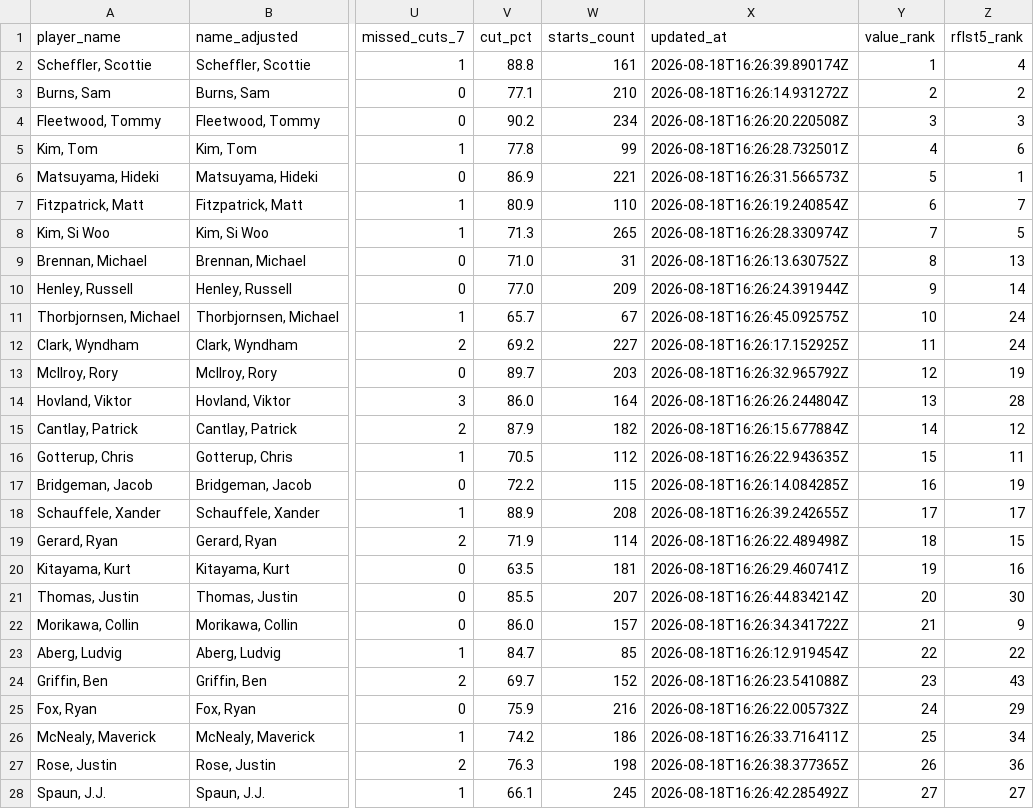
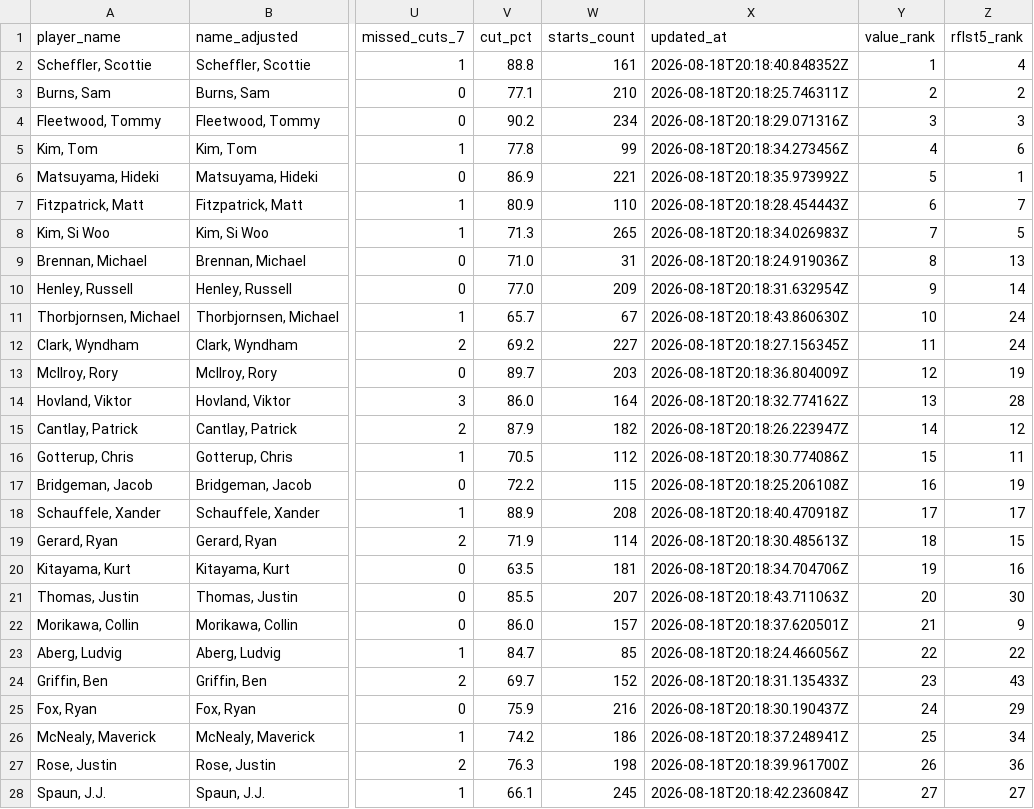
Before and after one commit to 925Sports/pga-tour-data, a CSV file: data/recent_form.csv, drawn as a sheet; only a part is shown, gaps mark what is left out; the diff covers the shown part only; the diff names each change by its address in the sheet, - before the commit and + after, or states it on an @@ line.

```diff
--- a/data/recent_form.csv
+++ b/data/recent_form.csv
-X2 (updated_at): 2026-08-18T16:26:39.890174Z
+X2 (updated_at): 2026-08-18T20:18:40.848352Z
-X3 (updated_at): 2026-08-18T16:26:14.931272Z
+X3 (updated_at): 2026-08-18T20:18:25.746311Z
-X4 (updated_at): 2026-08-18T16:26:20.220508Z
+X4 (updated_at): 2026-08-18T20:18:29.071316Z
-X5 (updated_at): 2026-08-18T16:26:28.732501Z
+X5 (updated_at): 2026-08-18T20:18:34.273456Z
-X6 (updated_at): 2026-08-18T16:26:31.566573Z
+X6 (updated_at): 2026-08-18T20:18:35.973992Z
-X7 (updated_at): 2026-08-18T16:26:19.240854Z
+X7 (updated_at): 2026-08-18T20:18:28.454443Z
-X8 (updated_at): 2026-08-18T16:26:28.330974Z
+X8 (updated_at): 2026-08-18T20:18:34.026983Z
-X9 (updated_at): 2026-08-18T16:26:13.630752Z
+X9 (updated_at): 2026-08-18T20:18:24.919036Z
-X10 (updated_at): 2026-08-18T16:26:24.391944Z
+X10 (updated_at): 2026-08-18T20:18:31.632954Z
-X11 (updated_at): 2026-08-18T16:26:45.092575Z
+X11 (updated_at): 2026-08-18T20:18:43.860630Z
-X12 (updated_at): 2026-08-18T16:26:17.152925Z
+X12 (updated_at): 2026-08-18T20:18:27.156345Z
-X13 (updated_at): 2026-08-18T16:26:32.965792Z
+X13 (updated_at): 2026-08-18T20:18:36.804009Z
-X14 (updated_at): 2026-08-18T16:26:26.244804Z
+X14 (updated_at): 2026-08-18T20:18:32.774162Z
-X15 (updated_at): 2026-08-18T16:26:15.677884Z
+X15 (updated_at): 2026-08-18T20:18:26.223947Z
-X16 (updated_at): 2026-08-18T16:26:22.943635Z
+X16 (updated_at): 2026-08-18T20:18:30.774086Z
-X17 (updated_at): 2026-08-18T16:26:14.084285Z
+X17 (updated_at): 2026-08-18T20:18:25.206108Z
-X18 (updated_at): 2026-08-18T16:26:39.242655Z
+X18 (updated_at): 2026-08-18T20:18:40.470918Z
-X19 (updated_at): 2026-08-18T16:26:22.489498Z
+X19 (updated_at): 2026-08-18T20:18:30.485613Z
-X20 (updated_at): 2026-08-18T16:26:29.460741Z
+X20 (updated_at): 2026-08-18T20:18:34.704706Z
-X21 (updated_at): 2026-08-18T16:26:44.834214Z
+X21 (updated_at): 2026-08-18T20:18:43.711063Z
-X22 (updated_at): 2026-08-18T16:26:34.341722Z
+X22 (updated_at): 2026-08-18T20:18:37.620501Z
-X23 (updated_at): 2026-08-18T16:26:12.919454Z
+X23 (updated_at): 2026-08-18T20:18:24.466056Z
-X24 (updated_at): 2026-08-18T16:26:23.541088Z
+X24 (updated_at): 2026-08-18T20:18:31.135433Z
-X25 (updated_at): 2026-08-18T16:26:22.005732Z
+X25 (updated_at): 2026-08-18T20:18:30.190437Z
-X26 (updated_at): 2026-08-18T16:26:33.716411Z
+X26 (updated_at): 2026-08-18T20:18:37.248941Z
-X27 (updated_at): 2026-08-18T16:26:38.377365Z
+X27 (updated_at): 2026-08-18T20:18:39.961700Z
-X28 (updated_at): 2026-08-18T16:26:42.285492Z
+X28 (updated_at): 2026-08-18T20:18:42.236084Z
```
Also changed, not shown: 23 edited cells elsewhere in this file.
